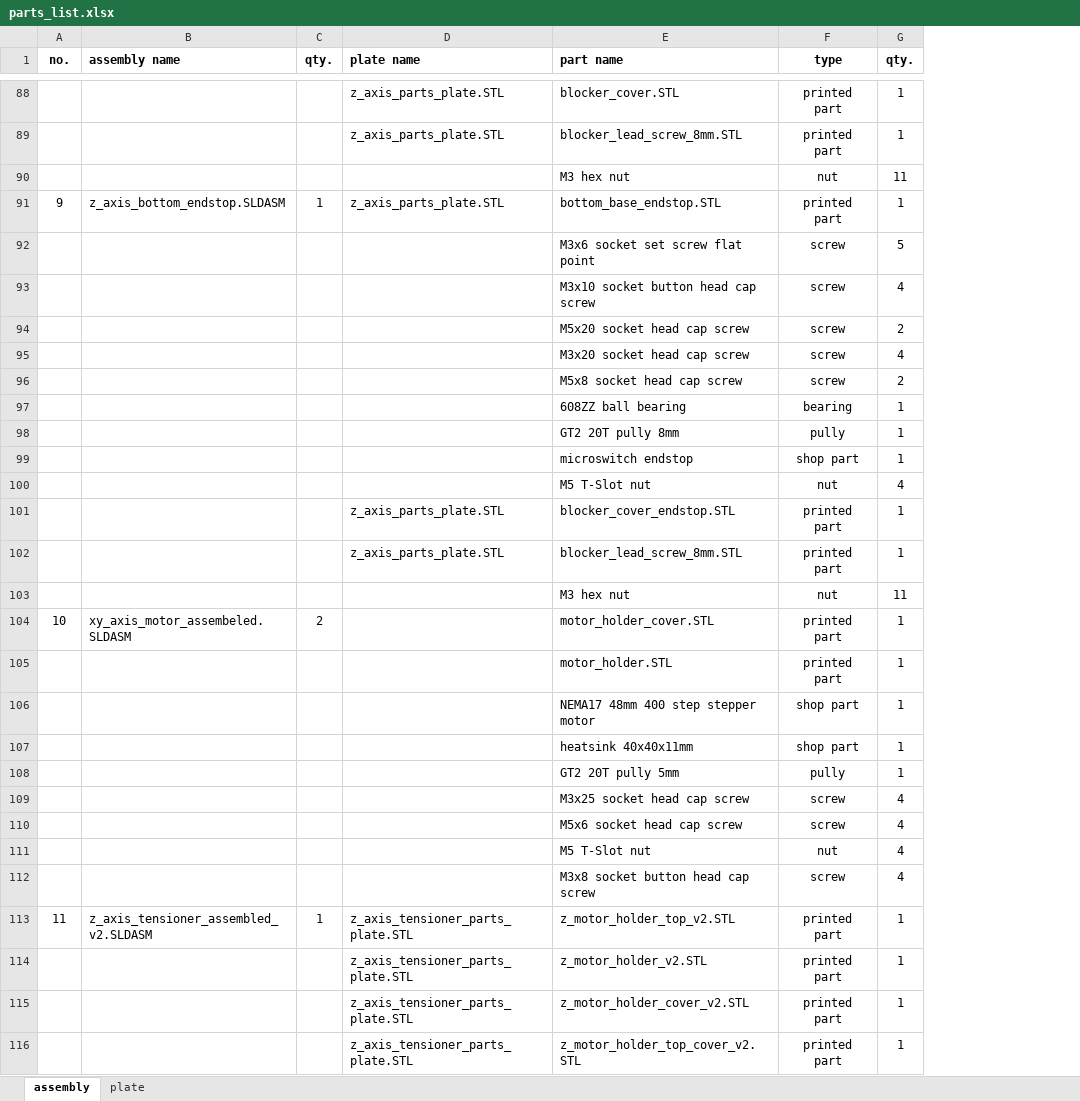
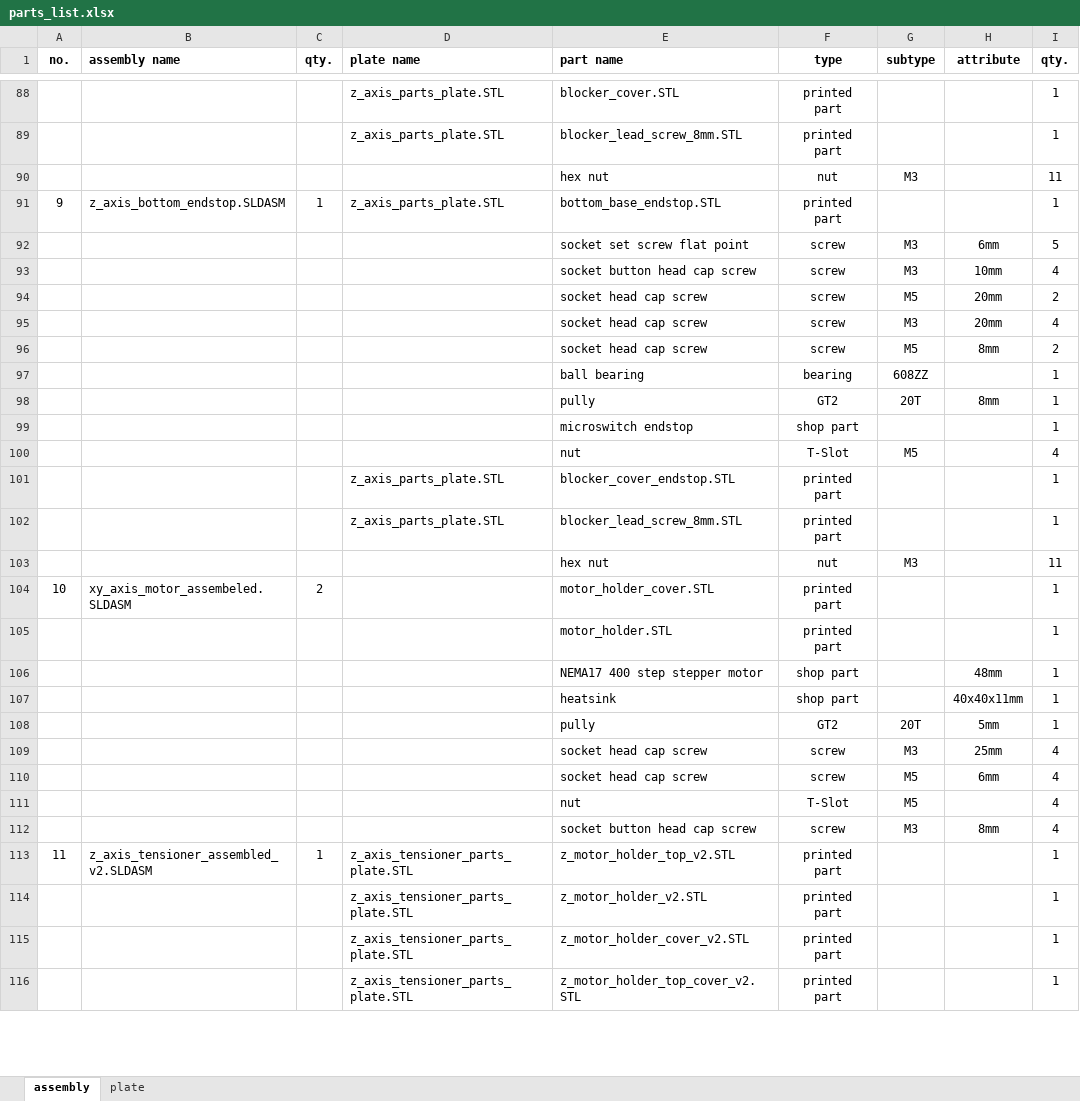
Before and after one commit to mwr666/protoDEV-coreXY, an Excel workbook: parts_list.xlsx, sheet assembly, drawn as a sheet; only a part is shown, gaps mark what is left out; values as stored, in another font and other column widths than the file's, no borders; removed rows and columns are numbered as before the commit, all else as after; the diff covers the shown part only; the diff names each change by its address in the sheet, - before the commit and + after, or states it on an @@ line.

```diff
--- a/parts_list.xlsx (sheet assembly)
+++ b/parts_list.xlsx (sheet assembly)
+column G (subtype), rows 90-97: M3 |  | M3 | M3 | M5 | M3 | M5 | 608ZZ; row 103: M3; rows 109-110: M3 | M5; row 112: M3
+column H (attribute), rows 92-96: 6mm | 10mm | 20mm | 20mm | 8mm; rows 106-107: 48mm | 40x40x11mm; rows 109-110: 25mm | 6mm; row 112: 8mm
-E90 (part name): M3 hex nut
+E90 (part name): hex nut
-E92 (part name): M3x6 socket set screw flat point
+E92 (part name): socket set screw flat point
-E93 (part name): M3x10 socket button head cap screw
+E93 (part name): socket button head cap screw
-E94 (part name): M5x20 socket head cap screw
+E94 (part name): socket head cap screw
-E95 (part name): M3x20 socket head cap screw
+E95 (part name): socket head cap screw
-E96 (part name): M5x8 socket head cap screw
+E96 (part name): socket head cap screw
-E97 (part name): 608ZZ ball bearing
+E97 (part name): ball bearing
-row 98:  |  |  |  | GT2 20T pully 8mm | pully | 1
+row 98:  |  |  |  | pully | GT2 | 20T | 8mm | 1
-row 100:  |  |  |  | M5 T-Slot nut | nut | 4
+row 100:  |  |  |  | nut | T-Slot | M5 |  | 4
-E103 (part name): M3 hex nut
+E103 (part name): hex nut
-E106 (part name): NEMA17 48mm 400 step stepper motor
+E106 (part name): NEMA17 400 step stepper motor
-E107 (part name): heatsink 40x40x11mm
+E107 (part name): heatsink
-row 108:  |  |  |  | GT2 20T pully 5mm | pully | 1
+row 108:  |  |  |  | pully | GT2 | 20T | 5mm | 1
-E109 (part name): M3x25 socket head cap screw
+E109 (part name): socket head cap screw
-E110 (part name): M5x6 socket head cap screw
+E110 (part name): socket head cap screw
-row 111:  |  |  |  | M5 T-Slot nut | nut | 4
+row 111:  |  |  |  | nut | T-Slot | M5 |  | 4
-E112 (part name): M3x8 socket button head cap screw
+E112 (part name): socket button head cap screw
```
Also changed, not shown: 38 added rows, 38 removed rows and 158 edited cells elsewhere in this sheet.
